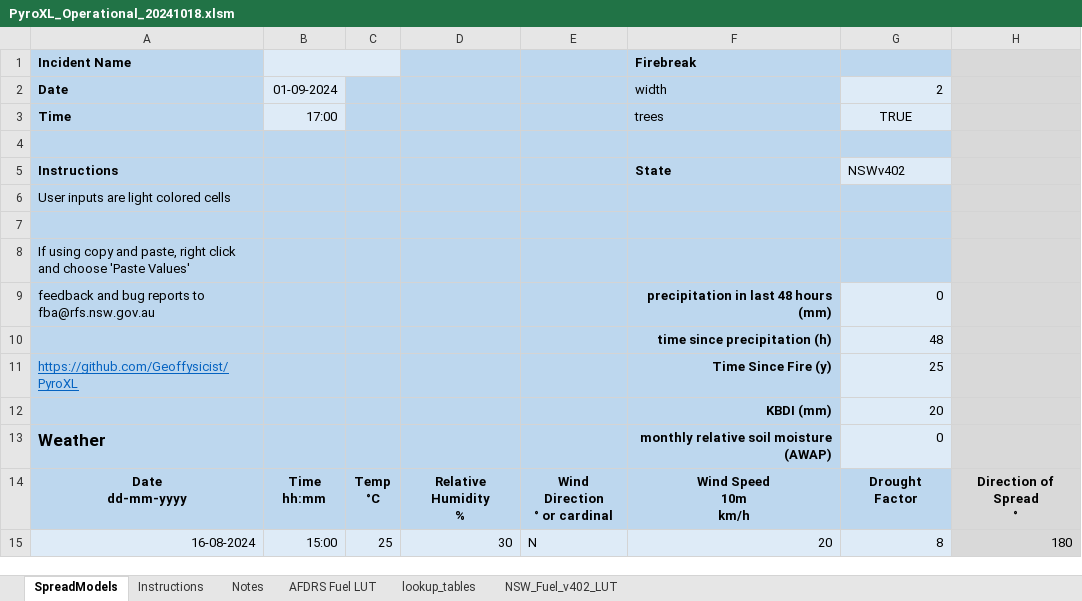
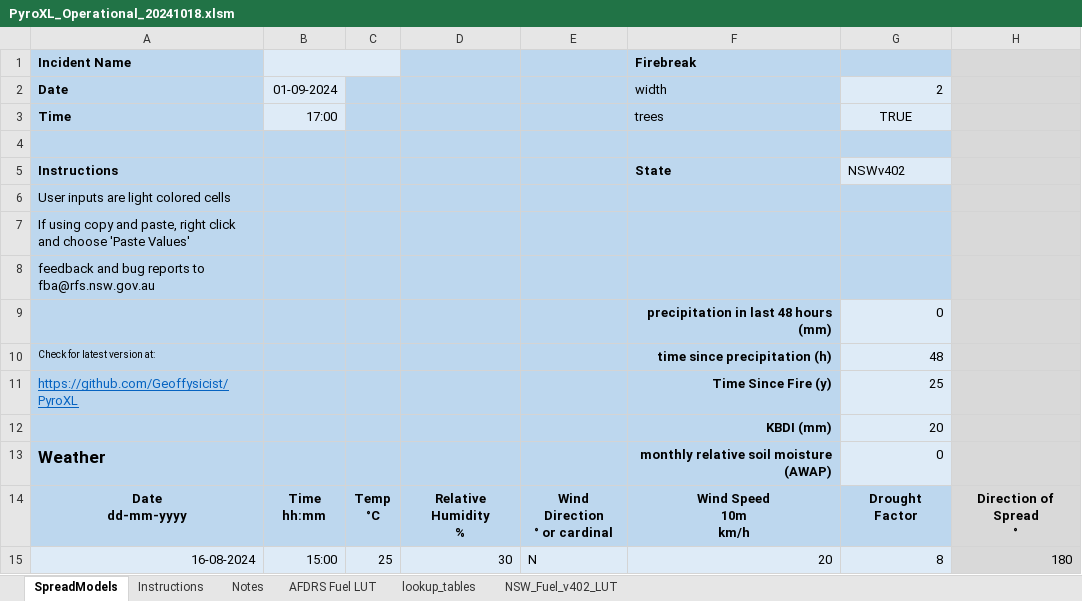
Before and after one commit to Geoffysicist/PyroXL, an Excel workbook: PyroXL_Operational_20241018.xlsm, sheet SpreadModels, drawn as a sheet; only a part is shown; values as stored, in another font and other column widths than the file's, no borders; conditional formats not drawn; the diff names each change by its address in the sheet, - before the commit and + after, or states it on an @@ line.

Commit message:
version update

```diff
--- a/PyroXL_Operational_20241018.xlsm (sheet SpreadModels)
+++ b/PyroXL_Operational_20241018.xlsm (sheet SpreadModels)
-A7: (empty)
+A7: If using copy and paste, right click and choose 'Paste Values'
-A8: If using copy and paste, right click and choose 'Paste Values'
+A8: feedback and bug reports to fba@rfs.nsw.gov.au
-A9: feedback and bug reports to fba@rfs.nsw.gov.au
+A9: (empty)
-A10: (empty)
+A10: Check for latest version at:
```
Also changed, not shown: 13 other files.
